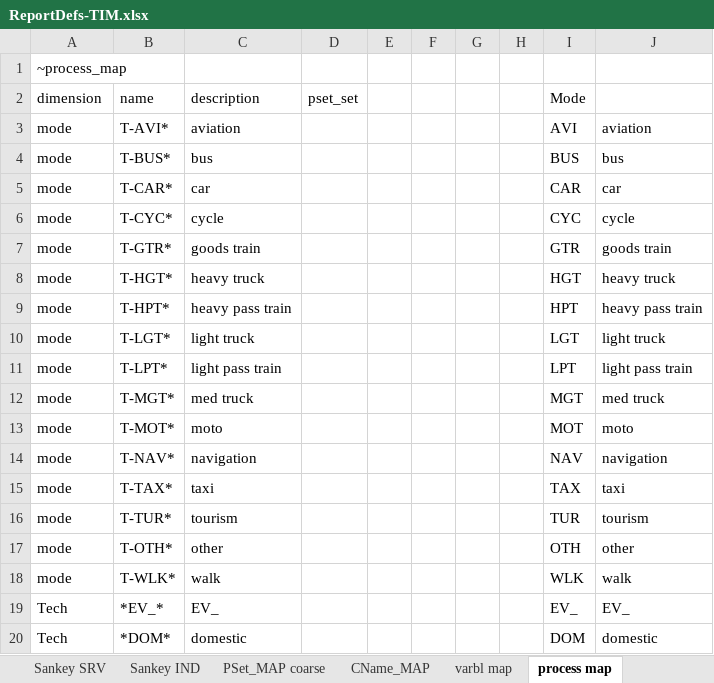
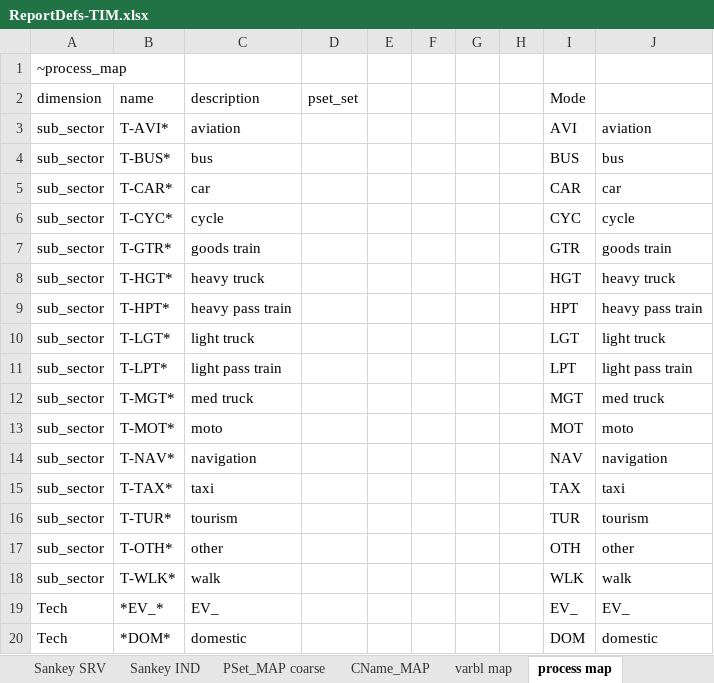
Before and after one commit to akanudia/times-ireland-model, an Excel workbook: ReportDefs-TIM.xlsx, sheet process map, drawn as a sheet; only a part is shown; values as stored, in another font and other column widths than the file's, no borders; the diff names each change by its address in the sheet, - before the commit and + after, or states it on an @@ line.

```diff
--- a/ReportDefs-TIM.xlsx (sheet process map)
+++ b/ReportDefs-TIM.xlsx (sheet process map)
-A3:A18 (dimension): mode
+A3:A18 (dimension): sub_sector
```
Also changed, not shown: sheet process map TIM.
